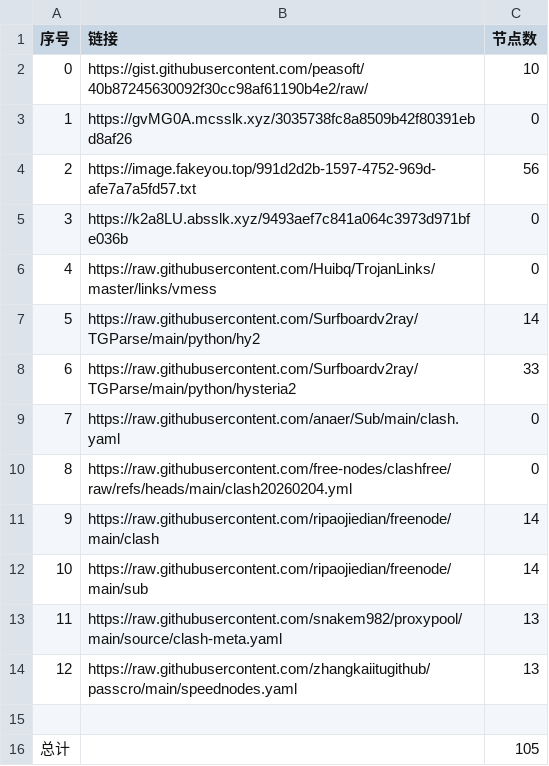
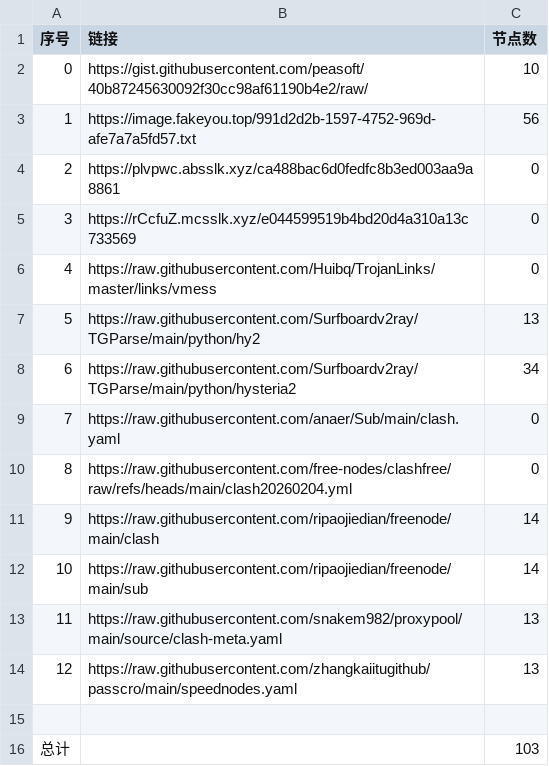
Before and after one commit to ResonanceForge/NoMoreWalls, a CSV file: list_result.csv, drawn as a sheet.

```diff
--- a/list_result.csv
+++ b/list_result.csv
@@ -2,8 +2,8 @@
 0,https://gist.githubusercontent.com/peasoft/40b87245630092f30cc98af61190b4e2/raw/,10
-1,https://gvMG0A.mcsslk.xyz/3035738fc8a8509b42f80391ebd8af26,0
-2,https://image.fakeyou.top/991d2d2b-1597-4752-969d-afe7a7a5fd57.txt,56
-3,https://k2a8LU.absslk.xyz/9493aef7c841a064c3973d971bfe036b,0
+1,https://image.fakeyou.top/991d2d2b-1597-4752-969d-afe7a7a5fd57.txt,56
+2,https://plvpwc.absslk.xyz/ca488bac6d0fedfc8b3ed003aa9a8861,0
+3,https://rCcfuZ.mcsslk.xyz/e044599519b4bd20d4a310a13c733569,0
 4,https://raw.githubusercontent.com/Huibq/TrojanLinks/master/links/vmess,0
-5,https://raw.githubusercontent.com/Surfboardv2ray/TGParse/main/python/hy2,14
-6,https://raw.githubusercontent.com/Surfboardv2ray/TGParse/main/python/hysteria2,33
+5,https://raw.githubusercontent.com/Surfboardv2ray/TGParse/main/python/hy2,13
+6,https://raw.githubusercontent.com/Surfboardv2ray/TGParse/main/python/hysteria2,34
 7,https://raw.githubusercontent.com/anaer/Sub/main/clash.yaml,0
@@ -15,2 +15,2 @@
 
-总计,,105
+总计,,103
```
Also changed, not shown: 8 other files.
